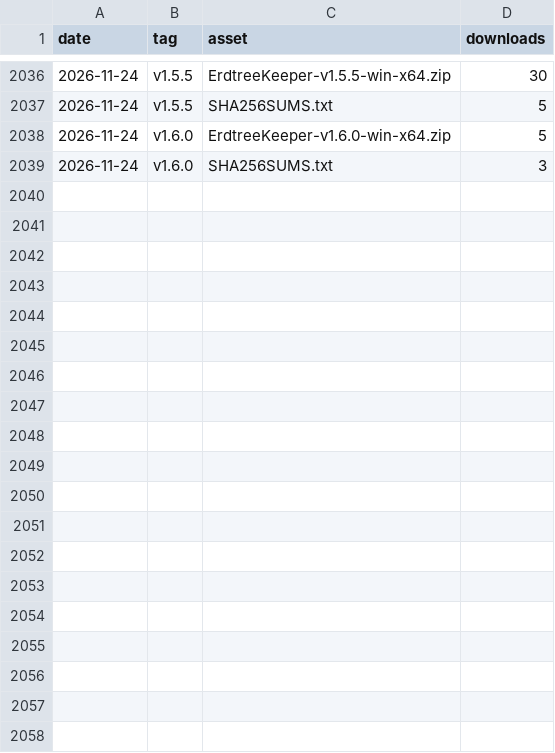
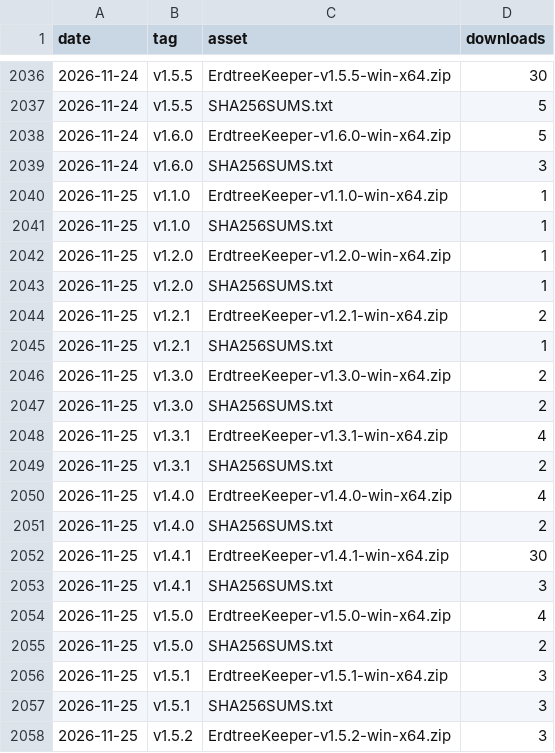
Before and after one commit to valiDol42/erdtree-keeper, a CSV file: stats/downloads.csv, drawn as a sheet; only a part is shown, gaps mark what is left out; the diff covers the shown part only.

```diff
--- a/stats/downloads.csv
+++ b/stats/downloads.csv
@@ -2039 +2039,20 @@ date,tag,asset,downloads
 2026-11-24,v1.6.0,SHA256SUMS.txt,3
+2026-11-25,v1.1.0,ErdtreeKeeper-v1.1.0-win-x64.zip,1
+2026-11-25,v1.1.0,SHA256SUMS.txt,1
+2026-11-25,v1.2.0,ErdtreeKeeper-v1.2.0-win-x64.zip,1
+2026-11-25,v1.2.0,SHA256SUMS.txt,1
+2026-11-25,v1.2.1,ErdtreeKeeper-v1.2.1-win-x64.zip,2
+2026-11-25,v1.2.1,SHA256SUMS.txt,1
+2026-11-25,v1.3.0,ErdtreeKeeper-v1.3.0-win-x64.zip,2
+2026-11-25,v1.3.0,SHA256SUMS.txt,2
+2026-11-25,v1.3.1,ErdtreeKeeper-v1.3.1-win-x64.zip,4
+2026-11-25,v1.3.1,SHA256SUMS.txt,2
+2026-11-25,v1.4.0,ErdtreeKeeper-v1.4.0-win-x64.zip,4
+2026-11-25,v1.4.0,SHA256SUMS.txt,2
+2026-11-25,v1.4.1,ErdtreeKeeper-v1.4.1-win-x64.zip,30
+2026-11-25,v1.4.1,SHA256SUMS.txt,3
+2026-11-25,v1.5.0,ErdtreeKeeper-v1.5.0-win-x64.zip,4
+2026-11-25,v1.5.0,SHA256SUMS.txt,2
+2026-11-25,v1.5.1,ErdtreeKeeper-v1.5.1-win-x64.zip,3
+2026-11-25,v1.5.1,SHA256SUMS.txt,3
+2026-11-25,v1.5.2,ErdtreeKeeper-v1.5.2-win-x64.zip,3
```
Also changed, not shown: 9 added rows elsewhere in this file, stats/paths.csv, stats/referrers.csv, 1 other file.
